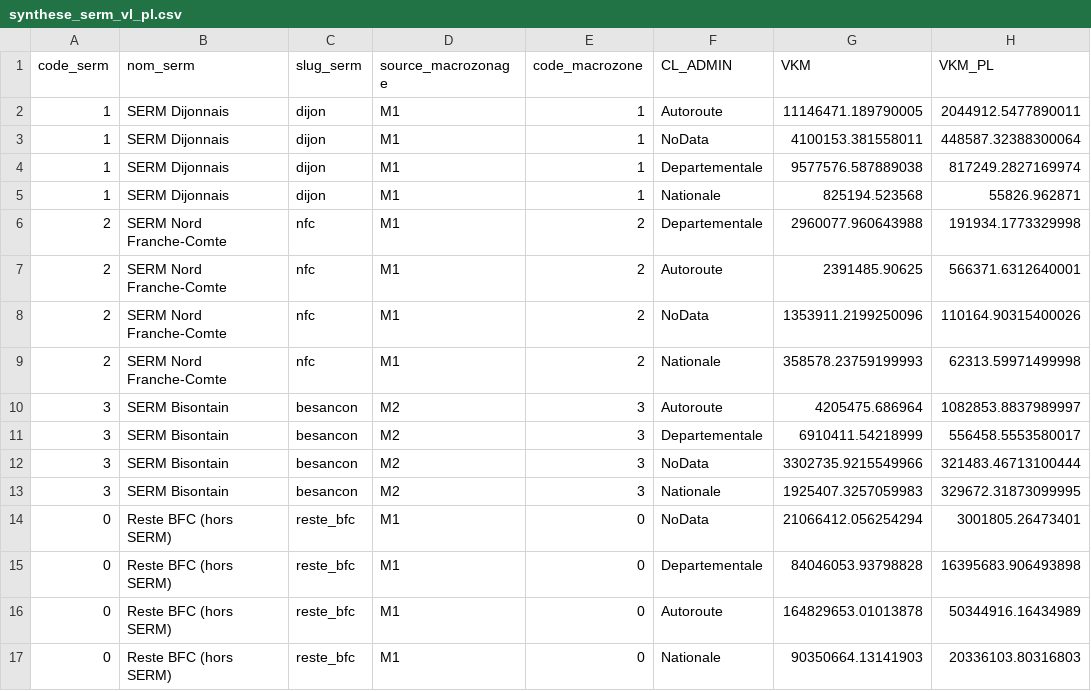
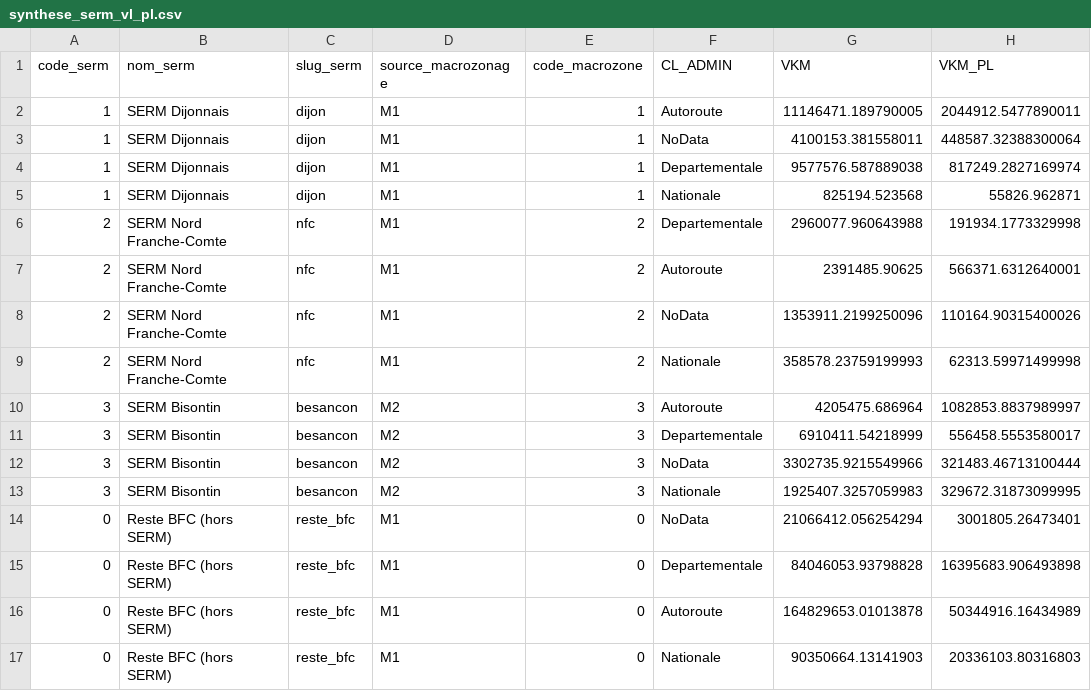
Before and after one commit to opsam-bfc/plateforme-inter-serm, a CSV file: data/synthese_serm_vl_pl.csv, drawn as a sheet; only a part is shown; the diff names each change by its address in the sheet, - before the commit and + after, or states it on an @@ line.

```diff
--- a/data/synthese_serm_vl_pl.csv
+++ b/data/synthese_serm_vl_pl.csv
-B10:B13 (nom_serm): SERM Bisontain
+B10:B13 (nom_serm): SERM Bisontin
```
Also changed, not shown: data/matrice_inter_serm.csv, 10 other files.
